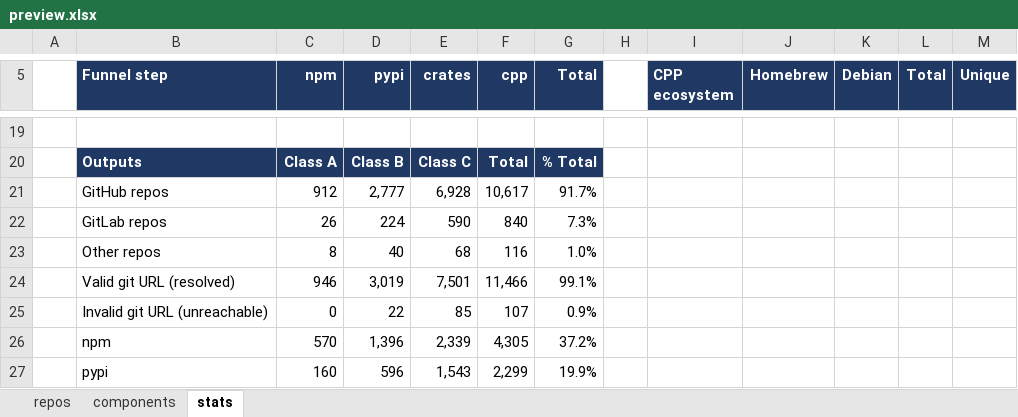
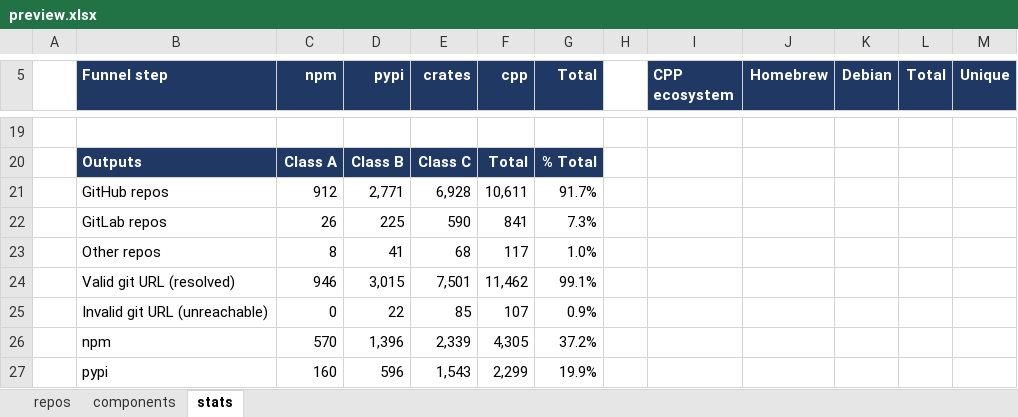
Before and after one commit to osendowment/model, an Excel workbook: data/preview/preview.xlsx, sheet stats, drawn as a sheet; only a part is shown, gaps mark what is left out; values as stored, in another font and other column widths than the file's, no borders; the diff covers the shown part only; the diff names each change by its address in the sheet, - before the commit and + after, or states it on an @@ line.

```diff
--- a/data/preview/preview.xlsx (sheet stats)
+++ b/data/preview/preview.xlsx (sheet stats)
-D21 (pypi): 2,777
+D21 (pypi): 2,771
-F21 (cpp): 10,617
+F21 (cpp): 10,611
-D22 (pypi): 224
+D22 (pypi): 225
-F22 (cpp): 840
+F22 (cpp): 841
-D23 (pypi): 40
+D23 (pypi): 41
-F23 (cpp): 116
+F23 (cpp): 117
-D24 (pypi): 3,019
+D24 (pypi): 3,015
-F24 (cpp): 11,466
+F24 (cpp): 11,462
```
Also changed, not shown: 1 added row, 1 removed row and 22 edited cells elsewhere in this sheet, sheet repos, 38 other files.
